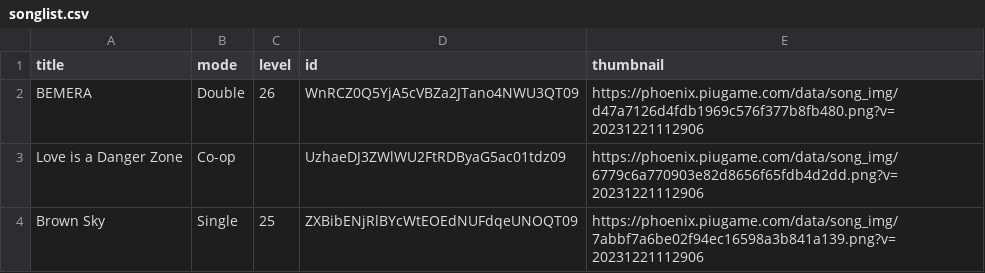
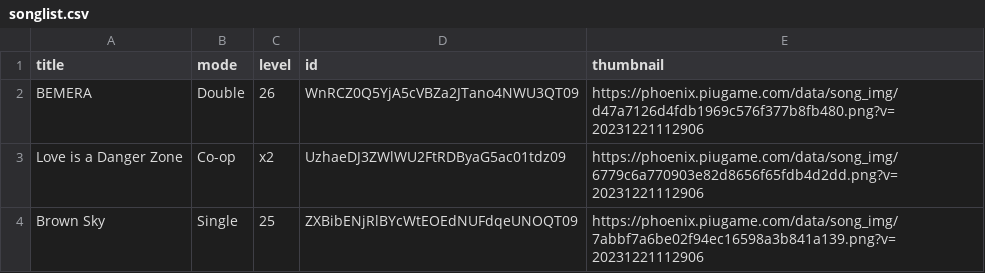
Before and after one commit to vsieplus/piu-leaderboard, a CSV file: data/songlist.csv, drawn as a sheet.

Commit message:
Update songlist

```diff
--- a/data/songlist.csv
+++ b/data/songlist.csv
@@ -2,3 +2,3 @@ title,mode,level,id,thumbnail
 BEMERA,Double,26,WnRCZ0Q5YjA5cVBZa2JTano4NWU3QT09,https://phoenix.piugame.com/data/song_img/d47a7126d4fdb1969c576f377b8fb480.png?v=20231221112906
-Love is a Danger Zone,Co-op,,UzhaeDJ3ZWlWU2FtRDByaG5ac01tdz09,https://phoenix.piugame.com/data/song_img/6779c6a770903e82d8656f65fdb4d2dd.png?v=20231221112906
+Love is a Danger Zone,Co-op,x2,UzhaeDJ3ZWlWU2FtRDByaG5ac01tdz09,https://phoenix.piugame.com/data/song_img/6779c6a770903e82d8656f65fdb4d2dd.png?v=20231221112906
 Brown Sky,Single,25,ZXBibENjRlBYcWtEOEdNUFdqeUNOQT09,https://phoenix.piugame.com/data/song_img/7abbf7a6be02f94ec16598a3b841a139.png?v=20231221112906
```
